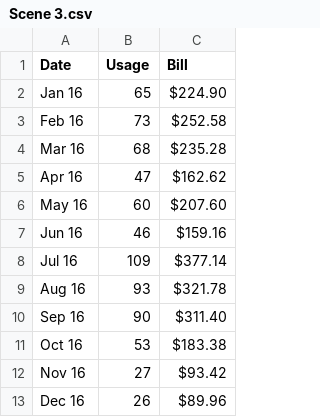
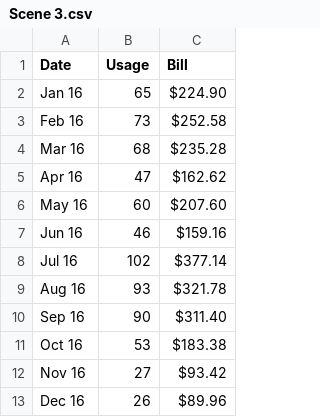
Before and after one commit to bachman5/CSC484, a CSV file: Scene 3.csv, drawn as a sheet.

Commit message:
Update Scene 3.csv

```diff
--- a/Scene 3.csv
+++ b/Scene 3.csv
@@ -7,3 +7,3 @@ May 16,60,$207.60
 Jun 16,46,$159.16
-Jul 16,109,$377.14
+Jul 16,102,$377.14
 Aug 16,93,$321.78
```
